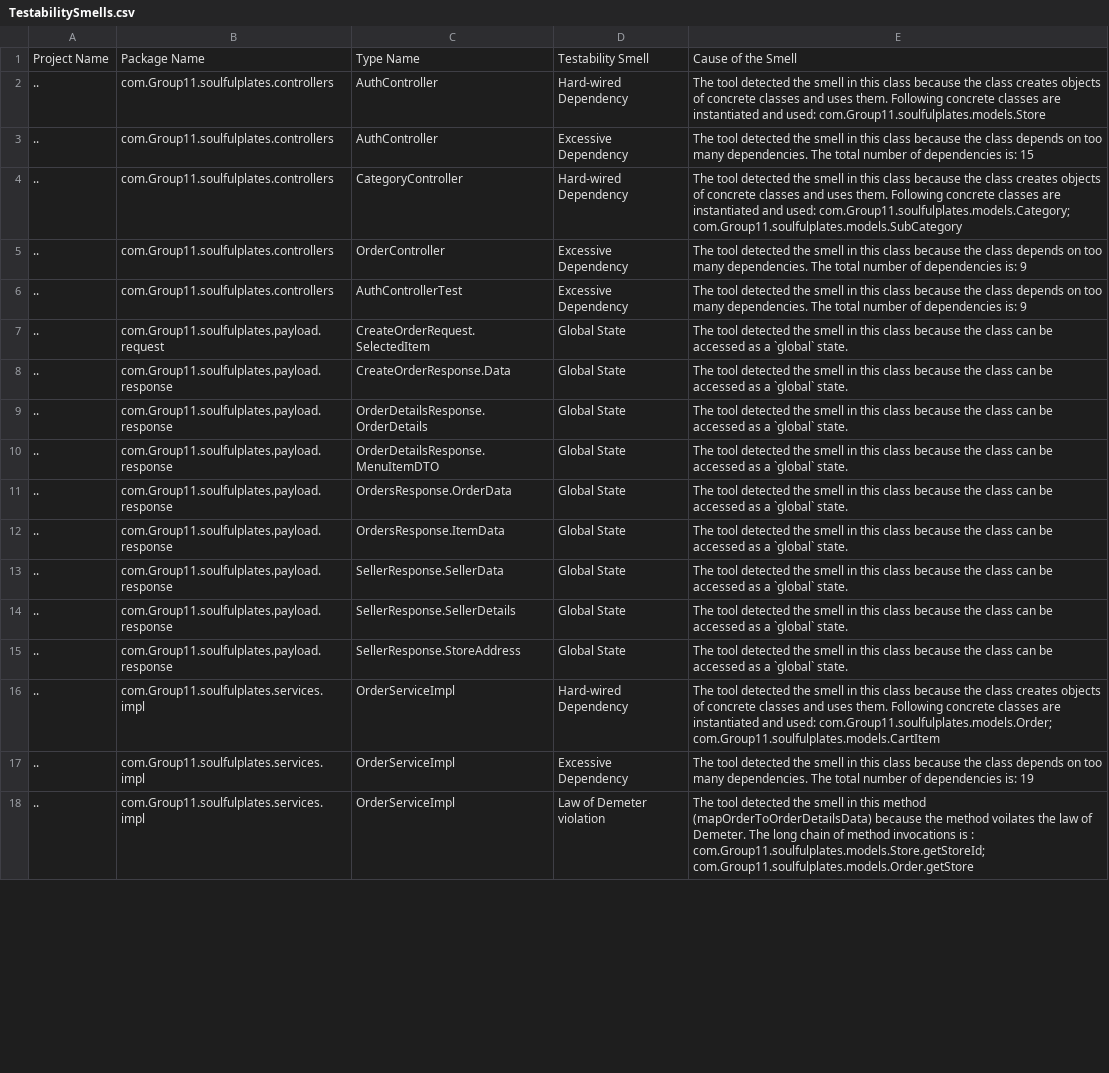
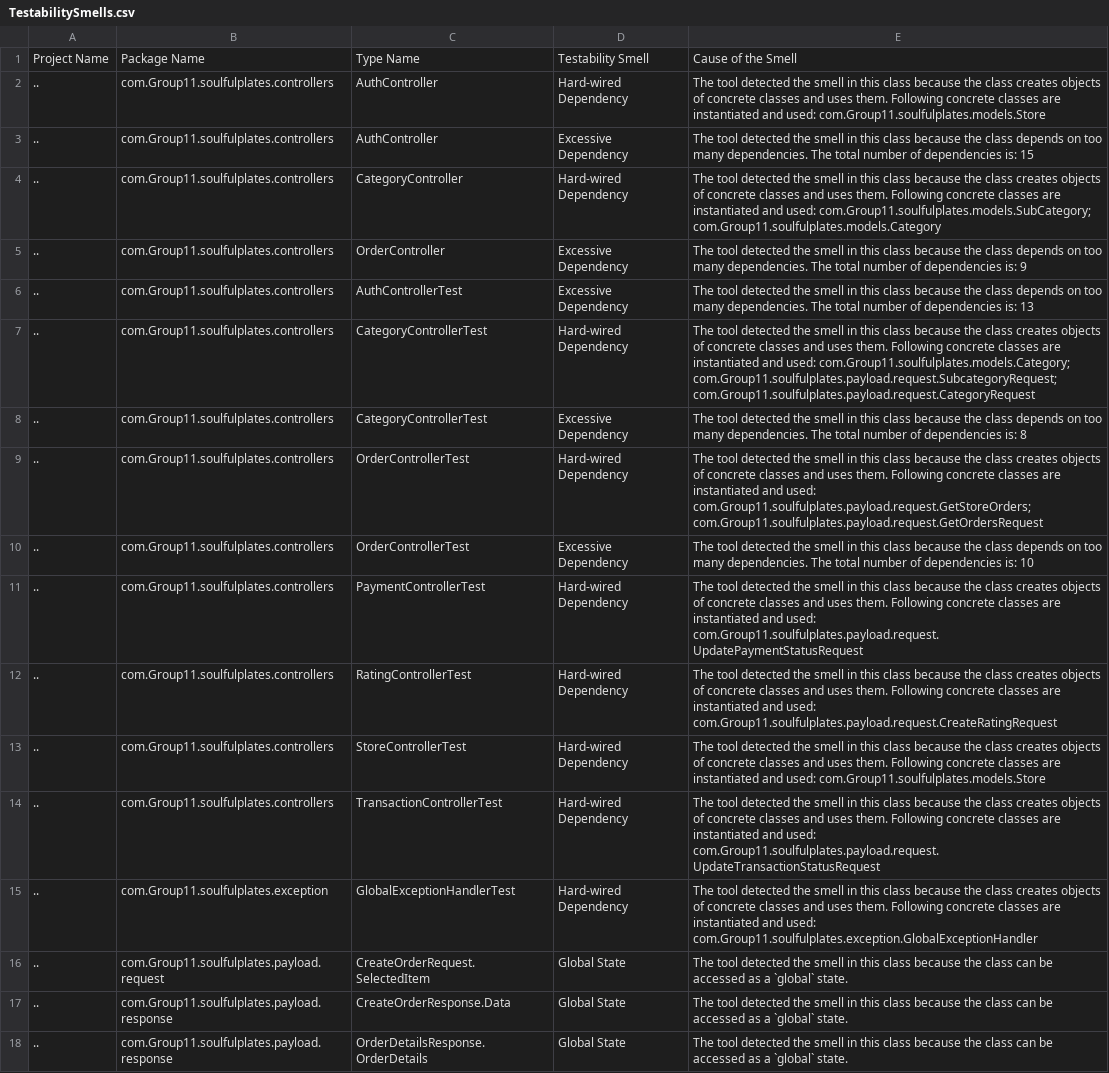
Before and after one commit to ChinmayaGarg/SoulfulPlates, a CSV file: Backend-Spring-Boot/designite/result/TestabilitySmells.csv, drawn as a sheet; only a part is shown; the shorter side is filled out with more unchanged rows; the diff covers the shown part only.

Commit message:
Designite Result 1

```diff
--- a/Backend-Spring-Boot/designite/result/TestabilitySmells.csv
+++ b/Backend-Spring-Boot/designite/result/TestabilitySmells.csv
@@ -3,5 +3,14 @@ Project Name,Package Name,Type Name,Testability Smell,Cause of the Smell
 ..,com.Group11.soulfulplates.controllers,AuthController,Excessive Dependency,The tool detected the smell in this class because the class depends on too many dependencies. The total number of dependencies is: 15
-..,com.Group11.soulfulplates.controllers,CategoryController,Hard-wired Dependency,The tool detected the smell in this class because the class creates objects of concrete classes and uses them. Following concrete classes are instantiated and used: com.Group11.soulfulplates.models.Category; com.Group11.soulfulplates.models.SubCategory
+..,com.Group11.soulfulplates.controllers,CategoryController,Hard-wired Dependency,The tool detected the smell in this class because the class creates objects of concrete classes and uses them. Following concrete classes are instantiated and used: com.Group11.soulfulplates.models.SubCategory; com.Group11.soulfulplates.models.Category
 ..,com.Group11.soulfulplates.controllers,OrderController,Excessive Dependency,The tool detected the smell in this class because the class depends on too many dependencies. The total number of dependencies is: 9
-..,com.Group11.soulfulplates.controllers,AuthControllerTest,Excessive Dependency,The tool detected the smell in this class because the class depends on too many dependencies. The total number of dependencies is: 9
+..,com.Group11.soulfulplates.controllers,AuthControllerTest,Excessive Dependency,The tool detected the smell in this class because the class depends on too many dependencies. The total number of dependencies is: 13
+..,com.Group11.soulfulplates.controllers,CategoryControllerTest,Hard-wired Dependency,The tool detected the smell in this class because the class creates objects of concrete classes and uses them. Following concrete classes are instantiated and used: com.Group11.soulfulplates.models.Category; com.Group11.soulfulplates.payload.request.SubcategoryRequest; com.Group11.soulfulplates.payload.request.CategoryRequest
+..,com.Group11.soulfulplates.controllers,CategoryControllerTest,Excessive Dependency,The tool detected the smell in this class because the class depends on too many dependencies. The total number of dependencies is: 8
+..,com.Group11.soulfulplates.controllers,OrderControllerTest,Hard-wired Dependency,The tool detected the smell in this class because the class creates objects of concrete classes and uses them. Following concrete classes are instantiated and used: com.Group11.soulfulplates.payload.request.GetStoreOrders; com.Group11.soulfulplates.payload.request.GetOrdersRequest
+..,com.Group11.soulfulplates.controllers,OrderControllerTest,Excessive Dependency,The tool detected the smell in this class because the class depends on too many dependencies. The total number of dependencies is: 10
+..,com.Group11.soulfulplates.controllers,PaymentControllerTest,Hard-wired Dependency,The tool detected the smell in this class because the class creates objects of concrete classes and uses them. Following concrete classes are instantiated and used: com.Group11.soulfulplates.payload.request.UpdatePaymentStatusRequest
+..,com.Group11.soulfulplates.controllers,RatingControllerTest,Hard-wired Dependency,The tool detected the smell in this class because the class creates objects of concrete classes and uses them. Following concrete classes are instantiated and used: com.Group11.soulfulplates.payload.request.CreateRatingRequest
+..,com.Group11.soulfulplates.controllers,StoreControllerTest,Hard-wired Dependency,The tool detected the smell in this class because the class creates objects of concrete classes and uses them. Following concrete classes are instantiated and used: com.Group11.soulfulplates.models.Store
+..,com.Group11.soulfulplates.controllers,TransactionControllerTest,Hard-wired Dependency,The tool detected the smell in this class because the class creates objects of concrete classes and uses them. Following concrete classes are instantiated and used: com.Group11.soulfulplates.payload.request.UpdateTransactionStatusRequest
+..,com.Group11.soulfulplates.exception,GlobalExceptionHandlerTest,Hard-wired Dependency,The tool detected the smell in this class because the class creates objects of concrete classes and uses them. Following concrete classes are instantiated and used: com.Group11.soulfulplates.exception.GlobalExceptionHandler
 ..,com.Group11.soulfulplates.payload.request,CreateOrderRequest.SelectedItem,Global State,The tool detected the smell in this class because the class can be accessed as a `global` state.
```
Also changed, not shown: 6 added rows and 6 edited cells elsewhere in this file, Backend-Spring-Boot/designite/result/ArchitectureSmells.csv, Backend-Spring-Boot/designite/result/DesignSmells.csv, 6 other files.
